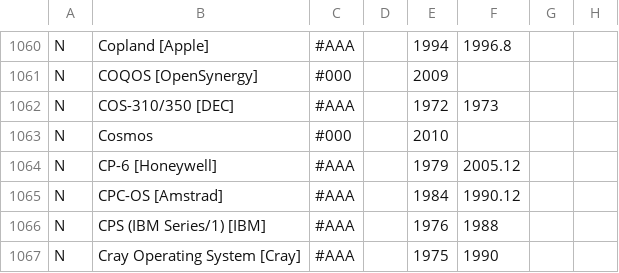
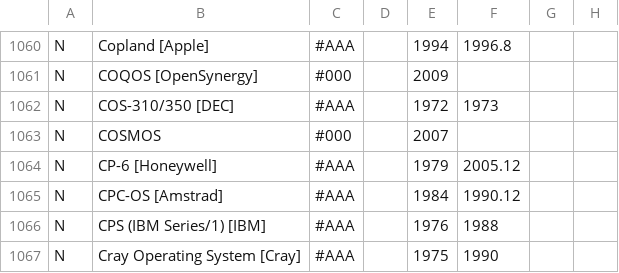
Before and after one commit to eylenburg/eylenburg.github.io, a CSV file: Eylenburg_Operating_System_Timeline_Family_Tree.csv, drawn as a sheet; only a part is shown, gaps mark what is left out; the diff names each change by its address in the sheet, - before the commit and + after, or states it on an @@ line.

Commit message:
Update Eylenburg_Operating_System_Timeline_Family_Tree.csv

```diff
--- a/Eylenburg_Operating_System_Timeline_Family_Tree.csv
+++ b/Eylenburg_Operating_System_Timeline_Family_Tree.csv
-B1063: Cosmos
+B1063: COSMOS
-E1063: 2010
+E1063: 2007
```
